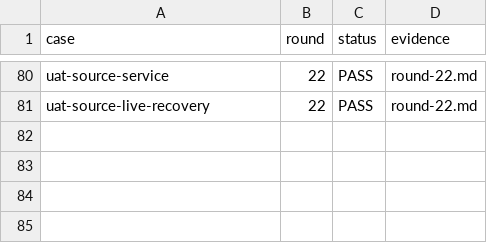
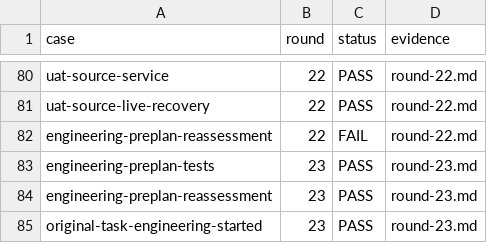
Before and after one commit to HiQ-AI/dingtalk-dsh-assistant, a CSV file: docs/acceptance/message-clarification-admission/matrix.csv, drawn as a sheet; only a part is shown, gaps mark what is left out.

```diff
--- a/docs/acceptance/message-clarification-admission/matrix.csv
+++ b/docs/acceptance/message-clarification-admission/matrix.csv
@@ -81 +81,5 @@ uat-source-service,22,PASS,round-22.md
 uat-source-live-recovery,22,PASS,round-22.md
+engineering-preplan-reassessment,22,FAIL,round-22.md
+engineering-preplan-tests,23,PASS,round-23.md
+engineering-preplan-reassessment,23,PASS,round-23.md
+original-task-engineering-started,23,PASS,round-23.md
```
Also changed, not shown: 9 other files.
